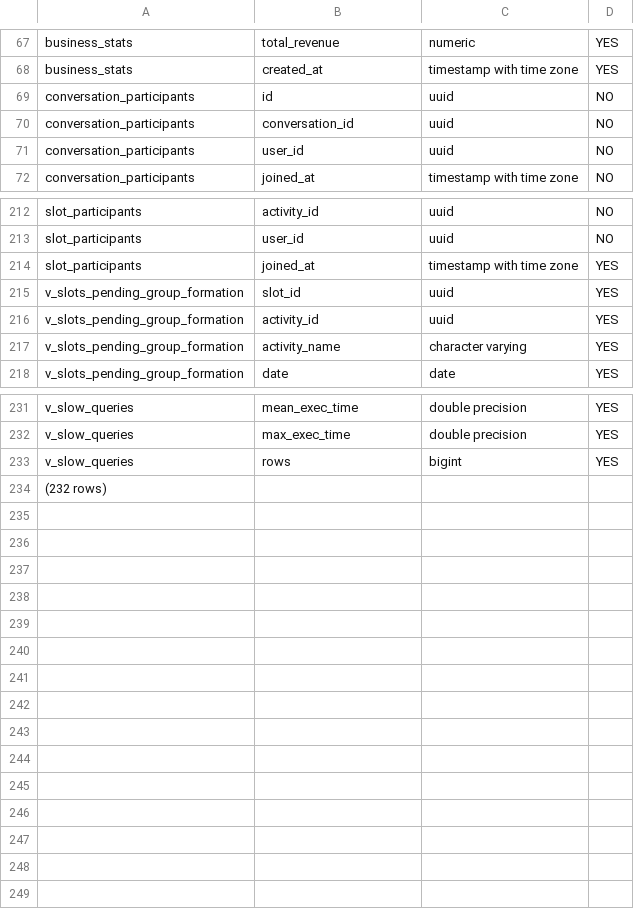
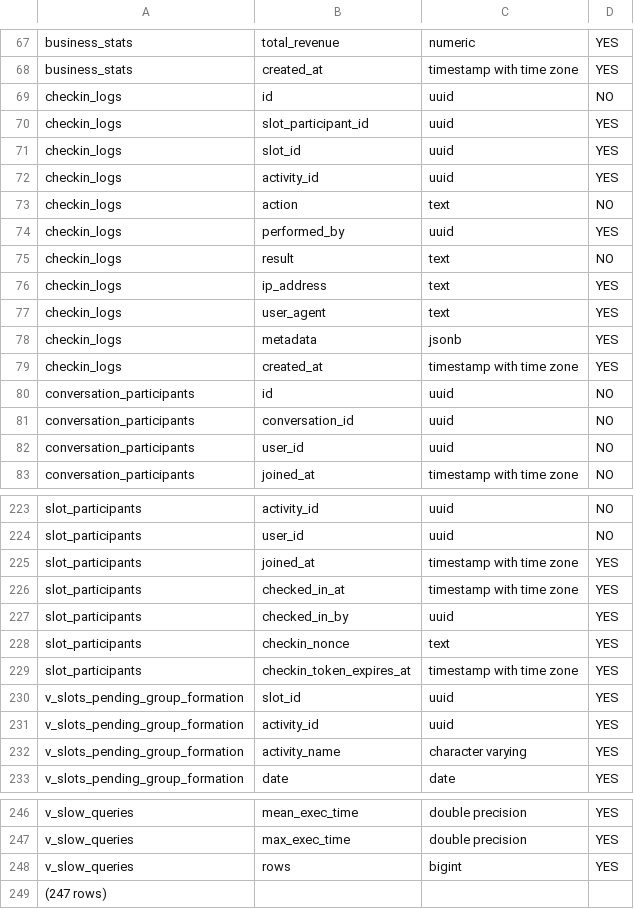
Before and after one commit to firebreize-leboss/Code_Realmeet, a TSV file: SUPABASE_REPORT_GLOBAL/introspection/columns.tsv, drawn as a sheet; only a part is shown, gaps mark what is left out.

```diff
--- a/SUPABASE_REPORT_GLOBAL/introspection/columns.tsv
+++ b/SUPABASE_REPORT_GLOBAL/introspection/columns.tsv
@@ -68,2 +68,13 @@ business_stats	total_revenue	numeric	YES
 business_stats	created_at	timestamp with time zone	YES
+checkin_logs	id	uuid	NO
+checkin_logs	slot_participant_id	uuid	YES
+checkin_logs	slot_id	uuid	YES
+checkin_logs	activity_id	uuid	YES
+checkin_logs	action	text	NO
+checkin_logs	performed_by	uuid	YES
+checkin_logs	result	text	NO
+checkin_logs	ip_address	text	YES
+checkin_logs	user_agent	text	YES
+checkin_logs	metadata	jsonb	YES
+checkin_logs	created_at	timestamp with time zone	YES
 conversation_participants	id	uuid	NO
@@ -214,2 +225,6 @@ slot_participants	user_id	uuid	NO
 slot_participants	joined_at	timestamp with time zone	YES
+slot_participants	checked_in_at	timestamp with time zone	YES
+slot_participants	checked_in_by	uuid	YES
+slot_participants	checkin_nonce	text	YES
+slot_participants	checkin_token_expires_at	timestamp with time zone	YES
 v_slots_pending_group_formation	slot_id	uuid	YES
@@ -233,2 +248,2 @@ v_slow_queries	max_exec_time	double precision	YES
 v_slow_queries	rows	bigint	YES
-(232 rows)
+(247 rows)
```
Also changed, not shown: SUPABASE_REPORT_GLOBAL/introspection/tables.tsv, SUPABASE_REPORT_GLOBAL/introspection/types.tsv, 4 other files.
